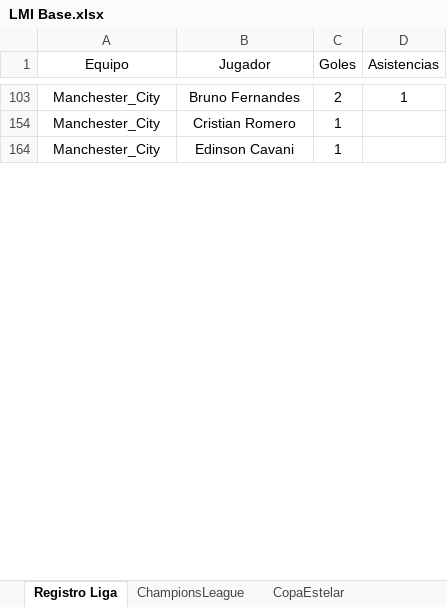
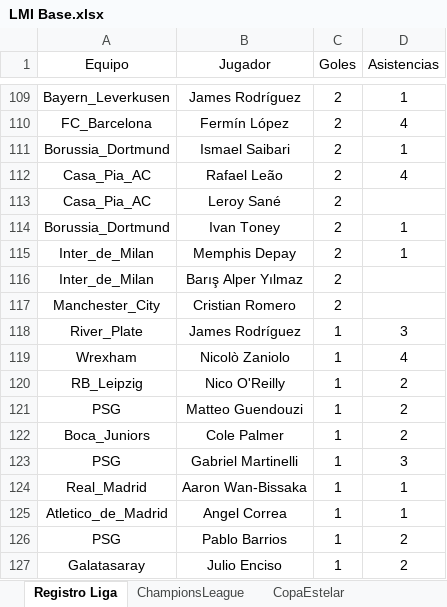
Before and after one commit to DekaosSv/LMI---Plataforma, an Excel workbook: LMI Base.xlsx, sheet Registro Liga, drawn as a sheet; only a part is shown, gaps mark what is left out; the shorter side is filled out with more unchanged rows; values as stored, in another font and other column widths than the file's, no borders; addresses are those after the commit; the diff covers the shown part only; the diff names each change by its address in the sheet, - before the commit and + after, or states it on an @@ line.

```diff
--- a/LMI Base.xlsx (sheet Registro Liga)
+++ b/LMI Base.xlsx (sheet Registro Liga)
-A109 (Equipo): Manchester_City
+A109 (Equipo): Bayern_Leverkusen
-B109 (Jugador): Bruno Fernandes
+B109 (Jugador): James Rodríguez
@@ row 110 unhidden: FC_Barcelona | Fermín López | 2 | 4 @@
@@ row 111 unhidden: Borussia_Dortmund | Ismael Saibari | 2 | 1 @@
@@ row 112 unhidden: Casa_Pia_AC | Rafael Leão | 2 | 4 @@
@@ row 113 unhidden: Casa_Pia_AC | Leroy Sané | 2 @@
@@ row 114 unhidden: Borussia_Dortmund | Ivan Toney | 2 | 1 @@
+row 115: Inter_de_Milan | Memphis Depay | 2 | 1
+row 116: Inter_de_Milan | Barış Alper Yılmaz | 2
-C117 (Goles): 1
+C117 (Goles): 2
@@ row 118 unhidden: River_Plate | James Rodríguez | 1 | 3 @@
@@ row 119 unhidden: Wrexham | Nicolò Zaniolo | 1 | 4 @@
@@ row 120 unhidden: RB_Leipzig | Nico O'Reilly | 1 | 2 @@
@@ row 121 unhidden: PSG | Matteo Guendouzi | 1 | 2 @@
@@ row 122 unhidden: Boca_Juniors | Cole Palmer | 1 | 2 @@
@@ row 123 unhidden: PSG | Gabriel Martinelli | 1 | 3 @@
@@ row 124 unhidden: Real_Madrid | Aaron Wan-Bissaka | 1 | 1 @@
@@ row 125 unhidden: Atletico_de_Madrid | Angel Correa | 1 | 1 @@
@@ row 126 unhidden: PSG | Pablo Barrios | 1 | 2 @@
@@ row 127 unhidden: Galatasaray | Julio Enciso | 1 | 2 @@
```
Also changed, not shown: 24 added rows, 1 removed row, 193 hidden or unhidden rows and 3 edited cells elsewhere in this sheet, sheet RegistroEstelar, hidden cells, 1 other file.
